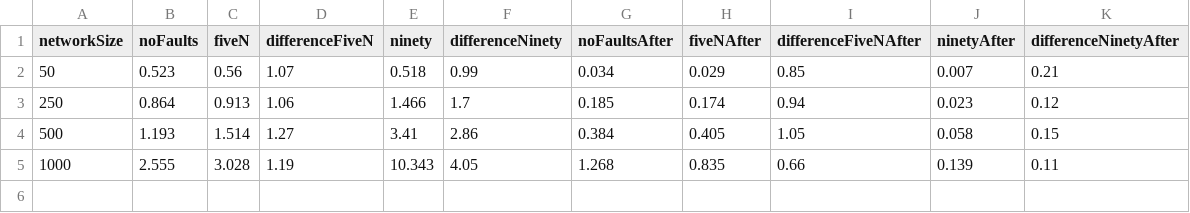
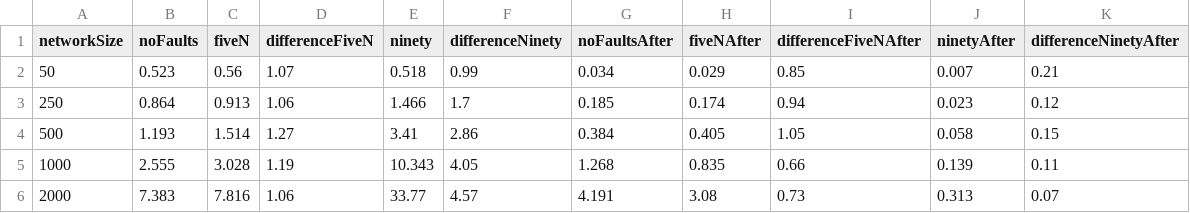
Before and after one commit to PerFuchs/safra-termination-detection-fault-tolerant, a CSV file: report/figures/total-times-faulty-aky.csv (was report/figures/total-times-faulty.csv), drawn as a sheet.

```diff
--- a/report/figures/total-times-faulty.csv
+++ b/report/figures/total-times-faulty-aky.csv
@@ -5 +5,2 @@ networkSize,noFaults,fiveN,differenceFiveN,ninety,differenceNinety,noFaultsAfter
 1000,2.555,3.028,1.19,10.343,4.05,1.268,0.835,0.66,0.139,0.11
+2000,7.383,7.816,1.06,33.77,4.57,4.191,3.08,0.73,0.313,0.07
```
Also changed, not shown: report/figures/processing-times-faulty-aky.csv, report/figures/tokens-faulty-aky.csv, 11 other files.
